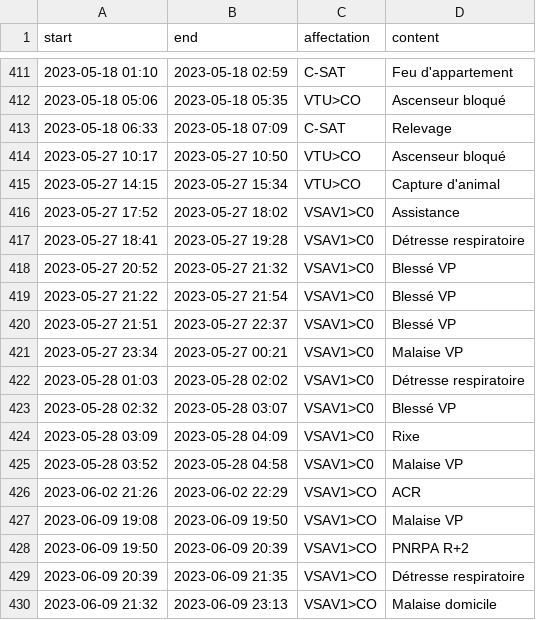
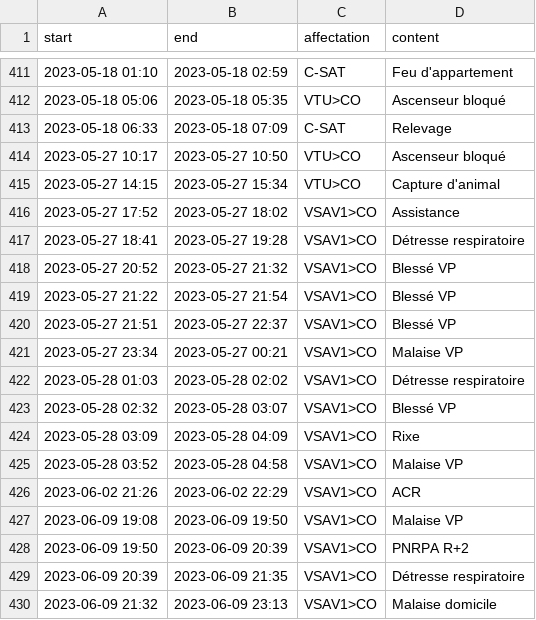
Before and after one commit to Mikaciu/Mikaciu.github.io, a CSV file: timeline/_data/source/interventions.csv, drawn as a sheet; only a part is shown, gaps mark what is left out.

Commit message:
add inter

```diff
--- a/timeline/_data/source/interventions.csv
+++ b/timeline/_data/source/interventions.csv
@@ -415,12 +415,12 @@ start,end,affectation,content
 2023-05-27 14:15,2023-05-27 15:34,VTU>CO,Capture d'animal
-2023-05-27 17:52,2023-05-27 18:02,VSAV1>C0,Assistance
-2023-05-27 18:41,2023-05-27 19:28,VSAV1>C0,Détresse respiratoire
-2023-05-27 20:52,2023-05-27 21:32,VSAV1>C0,Blessé VP
-2023-05-27 21:22,2023-05-27 21:54,VSAV1>C0,Blessé VP
-2023-05-27 21:51,2023-05-27 22:37,VSAV1>C0,Blessé VP
-2023-05-27 23:34,2023-05-27 00:21,VSAV1>C0,Malaise VP
-2023-05-28 01:03,2023-05-28 02:02,VSAV1>C0,Détresse respiratoire
-2023-05-28 02:32,2023-05-28 03:07,VSAV1>C0,Blessé VP
-2023-05-28 03:09,2023-05-28 04:09,VSAV1>C0,Rixe
-2023-05-28 03:52,2023-05-28 04:58,VSAV1>C0,Malaise VP
+2023-05-27 17:52,2023-05-27 18:02,VSAV1>CO,Assistance
+2023-05-27 18:41,2023-05-27 19:28,VSAV1>CO,Détresse respiratoire
+2023-05-27 20:52,2023-05-27 21:32,VSAV1>CO,Blessé VP
+2023-05-27 21:22,2023-05-27 21:54,VSAV1>CO,Blessé VP
+2023-05-27 21:51,2023-05-27 22:37,VSAV1>CO,Blessé VP
+2023-05-27 23:34,2023-05-27 00:21,VSAV1>CO,Malaise VP
+2023-05-28 01:03,2023-05-28 02:02,VSAV1>CO,Détresse respiratoire
+2023-05-28 02:32,2023-05-28 03:07,VSAV1>CO,Blessé VP
+2023-05-28 03:09,2023-05-28 04:09,VSAV1>CO,Rixe
+2023-05-28 03:52,2023-05-28 04:58,VSAV1>CO,Malaise VP
 2023-06-02 21:26,2023-06-02 22:29,VSAV1>CO,ACR
```
